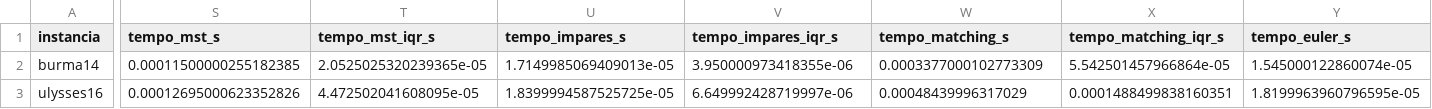
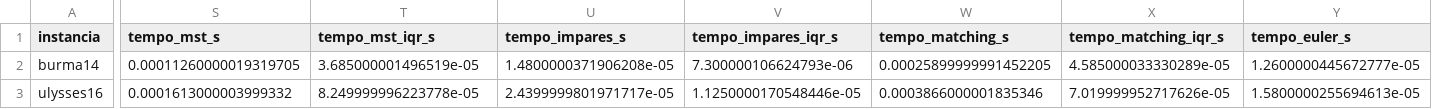
Before and after one commit to RaissaLauarNavarro/tp2-alg2, a CSV file: resultados/resultados_christofides.csv, drawn as a sheet; only a part is shown, gaps mark what is left out; the diff covers the shown part only; the diff names each change by its address in the sheet, - before the commit and + after, or states it on an @@ line.

```diff
--- a/resultados/resultados_christofides.csv
+++ b/resultados/resultados_christofides.csv
-S2 (tempo_mst_s): 0.00011500000255182385
+S2 (tempo_mst_s): 0.00011260000019319705
-T2 (tempo_mst_iqr_s): 2.0525025320239365e-05
+T2 (tempo_mst_iqr_s): 3.685000001496519e-05
-U2 (tempo_impares_s): 1.7149985069409013e-05
+U2 (tempo_impares_s): 1.4800000371906208e-05
-V2 (tempo_impares_iqr_s): 3.950000973418355e-06
+V2 (tempo_impares_iqr_s): 7.300000106624793e-06
-W2 (tempo_matching_s): 0.0003377000102773309
+W2 (tempo_matching_s): 0.00025899999991452205
-X2 (tempo_matching_iqr_s): 5.542501457966864e-05
+X2 (tempo_matching_iqr_s): 4.585000033330289e-05
-Y2 (tempo_euler_s): 1.545000122860074e-05
+Y2 (tempo_euler_s): 1.2600000445672777e-05
-S3 (tempo_mst_s): 0.00012695000623352826
+S3 (tempo_mst_s): 0.0001613000003999332
-T3 (tempo_mst_iqr_s): 4.472502041608095e-05
+T3 (tempo_mst_iqr_s): 8.249999996223778e-05
-U3 (tempo_impares_s): 1.8399994587525725e-05
+U3 (tempo_impares_s): 2.4399999801971717e-05
-V3 (tempo_impares_iqr_s): 6.649992428719997e-06
+V3 (tempo_impares_iqr_s): 1.1250000170548446e-05
-W3 (tempo_matching_s): 0.00048439996317029
+W3 (tempo_matching_s): 0.0003866000001835346
-X3 (tempo_matching_iqr_s): 0.0001488499838160351
+X3 (tempo_matching_iqr_s): 7.019999952717626e-05
-Y3 (tempo_euler_s): 1.8199963960796595e-05
+Y3 (tempo_euler_s): 1.5800000255694613e-05
```
Also changed, not shown: 142 edited cells elsewhere in this file, resultados/resultados_twice.csv, 13 other files.
